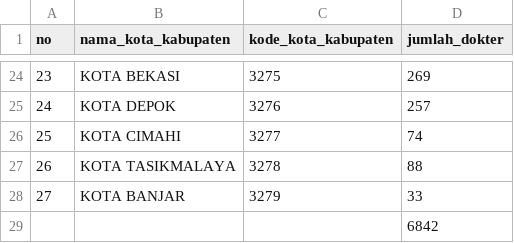
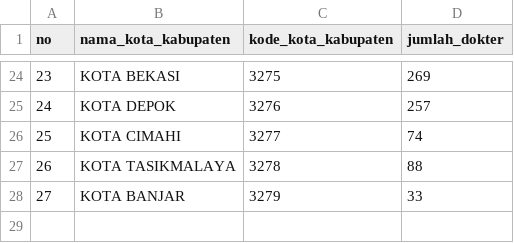
Before and after one commit to hary-hardian/Epidemiologi-Spasial, a CSV file: Tabel-Agregat-Jumlah-Dokter-Prov.-Jabar.csv, drawn as a sheet; only a part is shown, gaps mark what is left out; the diff names each change by its address in the sheet, - before the commit and + after, or states it on an @@ line.

Commit message:
Update Tabel-Agregat-Jumlah-Dokter-Prov.-Jabar.csv

```diff
--- a/Tabel-Agregat-Jumlah-Dokter-Prov.-Jabar.csv
+++ b/Tabel-Agregat-Jumlah-Dokter-Prov.-Jabar.csv
-row 29:  |  |  | 6842
```
